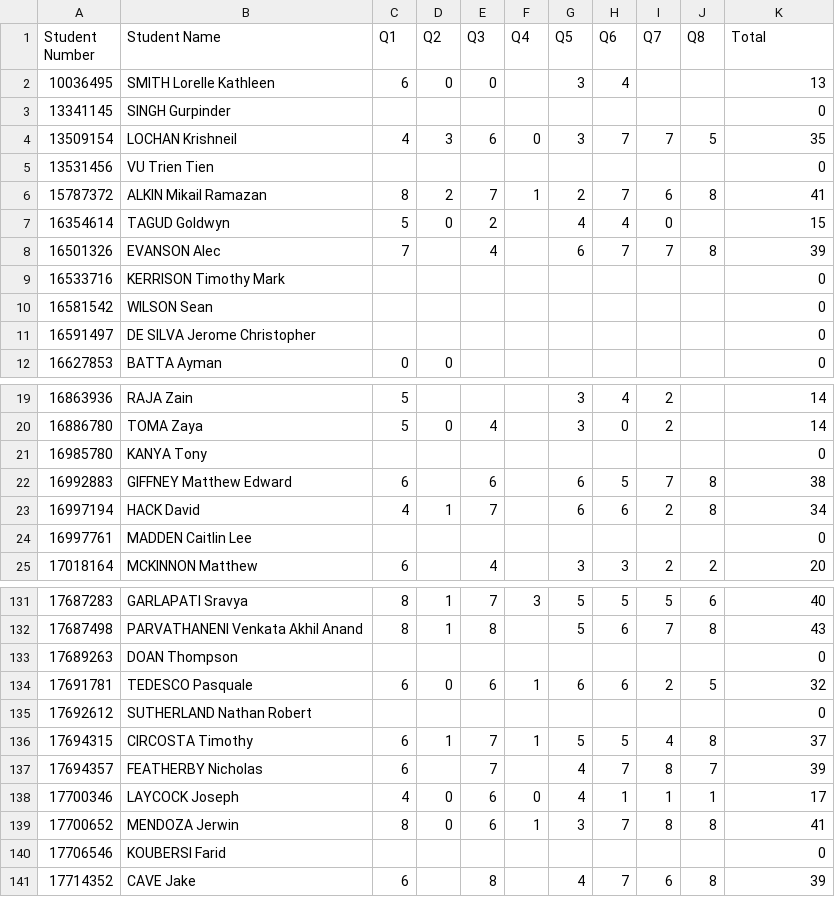
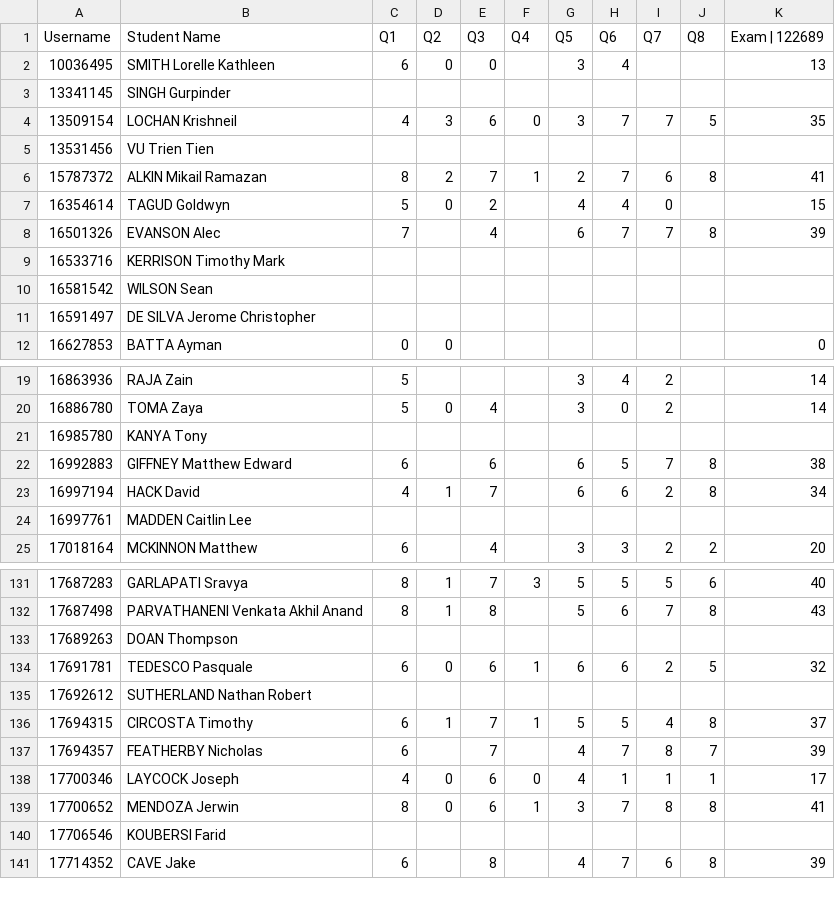
Before and after one commit to dshearman/swa, a CSV file: lists/2014S/300958-2014S-E-lapark.csv, drawn as a sheet; only a part is shown, gaps mark what is left out; the diff covers the shown part only.

Commit message:
Removed missing exams.

```diff
--- a/lists/2014S/300958-2014S-E-lapark.csv
+++ b/lists/2014S/300958-2014S-E-lapark.csv
@@ -1,6 +1,6 @@
-Student Number,Student Name,Q1,Q2,Q3,Q4,Q5,Q6,Q7,Q8,Total
+Username,Student Name,Q1,Q2,Q3,Q4,Q5,Q6,Q7,Q8,Exam | 122689
 10036495,SMITH Lorelle Kathleen,6,0,0,,3,4,,,13
-13341145,SINGH Gurpinder,,,,,,,,,0
+13341145,SINGH Gurpinder,,,,,,,,,
 13509154,LOCHAN Krishneil,4,3,6,0,3,7,7,5,35
-13531456,VU Trien Tien,,,,,,,,,0
+13531456,VU Trien Tien,,,,,,,,,
 15787372,ALKIN Mikail Ramazan,8,2,7,1,2,7,6,8,41
@@ -8,5 +8,5 @@ Student Number,Student Name,Q1,Q2,Q3,Q4,Q5,Q6,Q7,Q8,Total
 16501326,EVANSON Alec,7,,4,,6,7,7,8,39
-16533716,KERRISON Timothy Mark,,,,,,,,,0
-16581542,WILSON Sean,,,,,,,,,0
-16591497,DE SILVA Jerome Christopher,,,,,,,,,0
+16533716,KERRISON Timothy Mark,,,,,,,,,
+16581542,WILSON Sean,,,,,,,,,
+16591497,DE SILVA Jerome Christopher,,,,,,,,,
 16627853,BATTA Ayman,0,0,,,,,,,0
@@ -20,6 +20,6 @@ Student Number,Student Name,Q1,Q2,Q3,Q4,Q5,Q6,Q7,Q8,Total
 16886780,TOMA Zaya,5,0,4,,3,0,2,,14
-16985780,KANYA Tony,,,,,,,,,0
+16985780,KANYA Tony,,,,,,,,,
 16992883,GIFFNEY Matthew Edward,6,,6,,6,5,7,8,38
 16997194,HACK David,4,1,7,,6,6,2,8,34
-16997761,MADDEN Caitlin Lee,,,,,,,,,0
+16997761,MADDEN Caitlin Lee,,,,,,,,,
 17018164,MCKINNON Matthew,6,,4,,3,3,2,2,20
@@ -132,5 +132,5 @@ Student Number,Student Name,Q1,Q2,Q3,Q4,Q5,Q6,Q7,Q8,Total
 17687498,PARVATHANENI Venkata Akhil Anand,8,1,8,,5,6,7,8,43
-17689263,DOAN Thompson,,,,,,,,,0
+17689263,DOAN Thompson,,,,,,,,,
 17691781,TEDESCO Pasquale,6,0,6,1,6,6,2,5,32
-17692612,SUTHERLAND Nathan Robert,,,,,,,,,0
+17692612,SUTHERLAND Nathan Robert,,,,,,,,,
 17694315,CIRCOSTA Timothy,6,1,7,1,5,5,4,8,37
@@ -139,3 +139,3 @@ Student Number,Student Name,Q1,Q2,Q3,Q4,Q5,Q6,Q7,Q8,Total
 17700652,MENDOZA Jerwin,8,0,6,1,3,7,8,8,41
-17706546,KOUBERSI Farid,,,,,,,,,0
+17706546,KOUBERSI Farid,,,,,,,,,
 17714352,CAVE Jake,6,,8,,4,7,6,8,39
```
Also changed, not shown: 18 edited cells elsewhere in this file.
